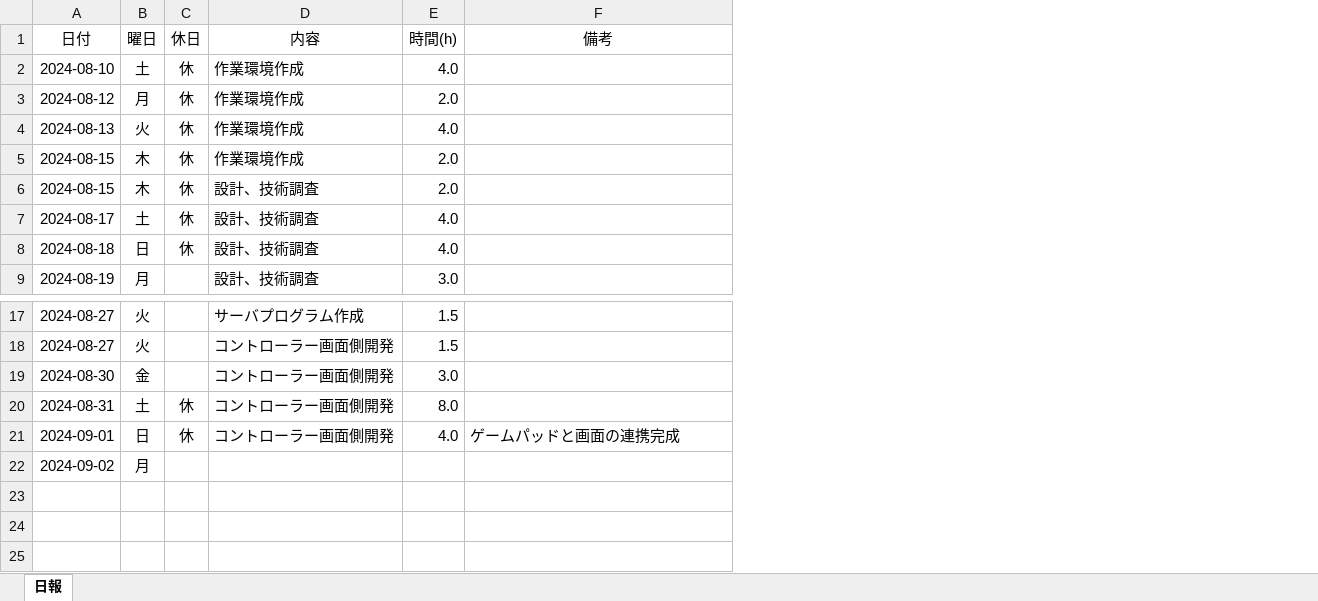
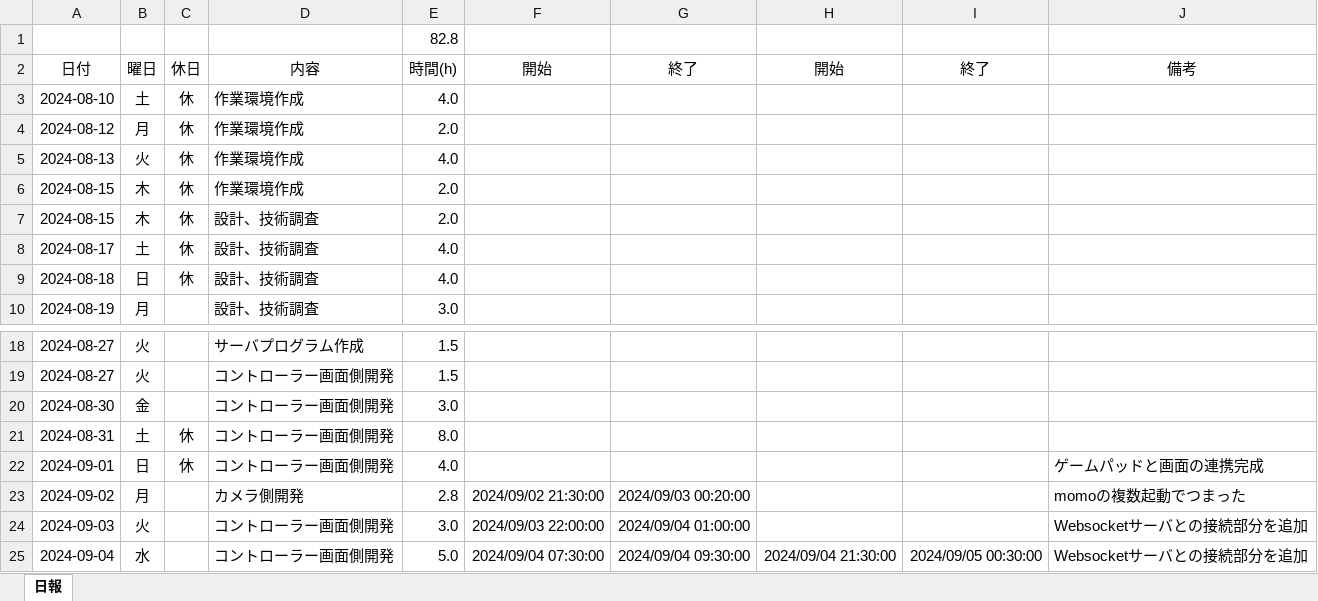
Before and after one commit to ikuratakashi/jyosetu, an Excel workbook: 作業日報.xlsx, sheet 日報, drawn as a sheet; only a part is shown, gaps mark what is left out; values as stored, in another font and other column widths than the file's, no borders; addresses are those after the commit; the diff names each change by its address in the sheet, - before the commit and + after, or states it on an @@ line.

```diff
--- a/作業日報.xlsx (sheet 日報)
+++ b/作業日報.xlsx (sheet 日報)
+column F (開始), row 23: 2024/09/02 21:30:00
+column G (終了), row 23: 2024/09/03 00:20:00
+column H (開始), empty
+column I (終了), empty
+row 1:  |  |  |  | 82.8
-D23 (内容): (empty)
+D23 (内容): カメラ側開発
-E23 (時間(h)): (empty)
+E23 (時間(h)): 2.8
-J23 (備考): (empty)
+J23 (備考): momoの複数起動でつまった
+row 24: 2024-09-03 | 火 |  | コントローラー画面側開発 | 3.0 | 2024/09/03 22:00:00 | 2024/09/04 01:00:00 |  |  | Websocketサーバとの接続部分を追加
+row 25: 2024-09-04 | 水 |  | コントローラー画面側開発 | 5.0 | 2024/09/04 07:30:00 | 2024/09/04 09:30:00 | 2024/09/04 21:30:00 | 2024/09/05 00:30:00 | Websocketサーバとの接続部分を追加
```
Also changed, not shown: formulas that keep their value, 1 other file.
